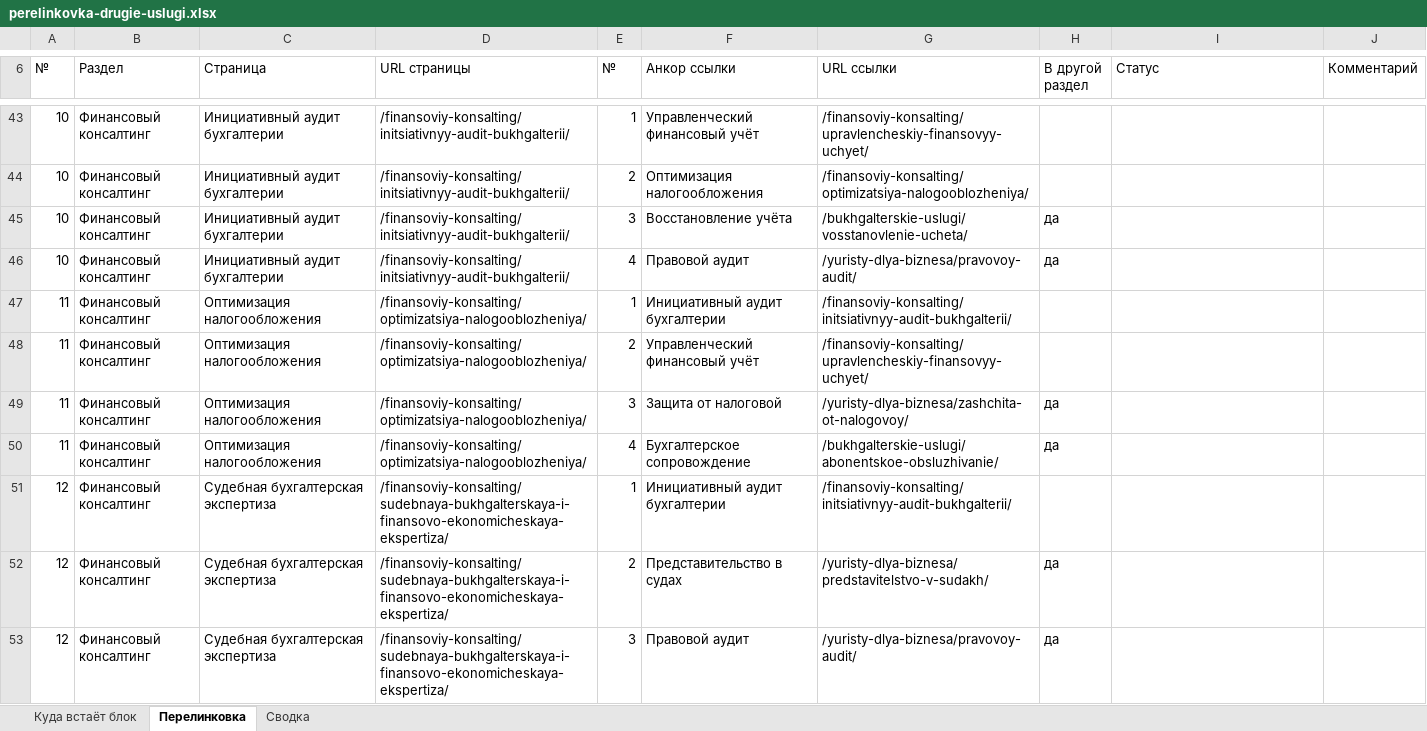
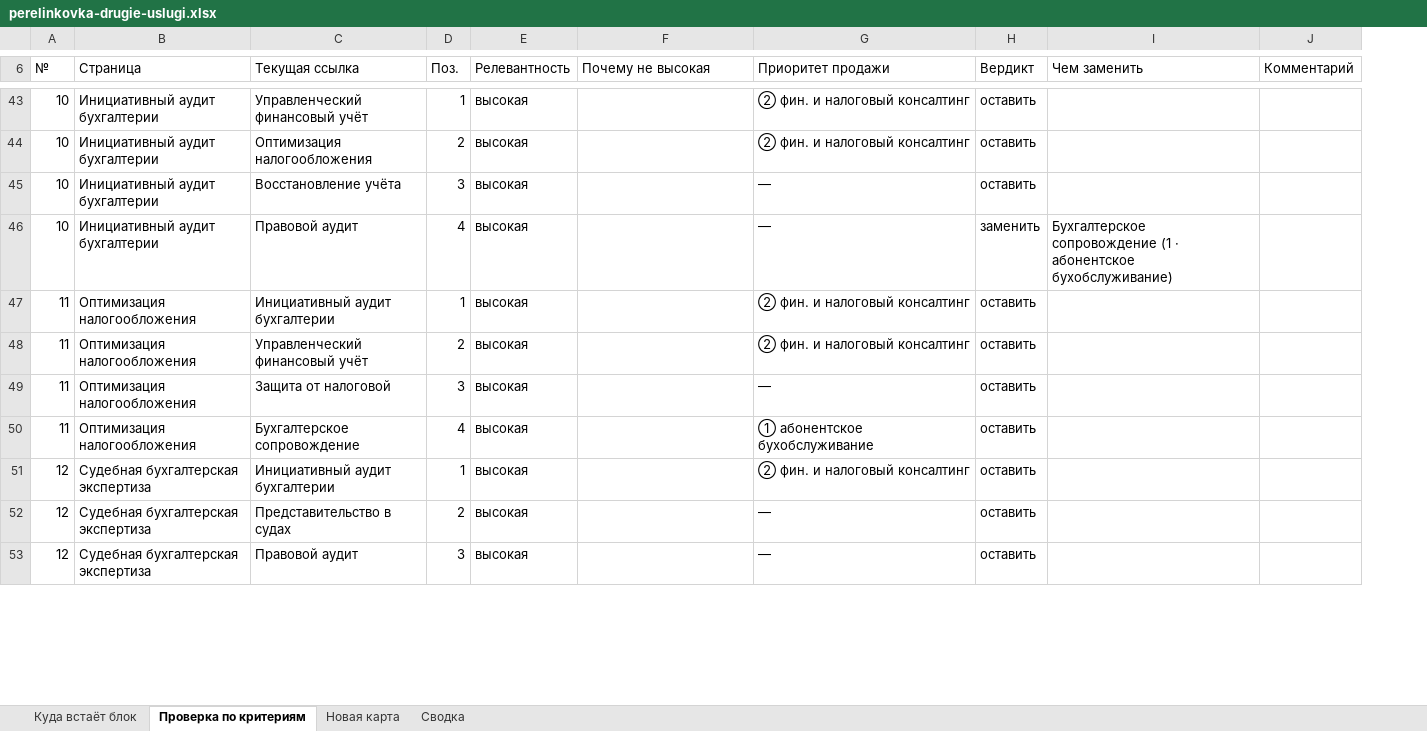
Before and after one commit to fagencymarketing-coder/Site1-1, an Excel workbook: specs/perelinkovka-drugie-uslugi.xlsx, sheet Проверка по критериям, drawn as a sheet; only a part is shown, gaps mark what is left out; values as stored, in another font and other column widths than the file's, no cell formats; removed rows and columns are numbered as before the commit, all else as after; the diff covers the shown part only; the diff names each change by its address in the sheet, - before the commit and + after, or states it on an @@ line.

```diff
--- a/specs/perelinkovka-drugie-uslugi.xlsx (sheet Проверка по критериям)
+++ b/specs/perelinkovka-drugie-uslugi.xlsx (sheet Проверка по критериям)
-sheet tab: Перелинковка
+sheet tab: Проверка по критериям
+sheet tab: Новая карта
-column B (Раздел), rows 43-53: all Финансовый консалтинг
-column D (URL страницы), rows 43-53: /finansoviy-konsalting/initsiativnyy-audit-bukhgalterii/ | /finansoviy-konsalting/initsiativnyy-audit-bukhgalterii/ | /finansoviy-konsalting/initsiativnyy-audit-bukhgalterii/ | /finansoviy-konsalting/initsiativnyy-audit-bukhgalterii/ | /finansoviy-konsalting/optimizatsiya-nalogooblozheniya/ | /finansoviy-konsalting/optimizatsiya-nalogooblozheniya/ | /finansoviy-konsalting/optimizatsiya-nalogooblozheniya/ | /finansoviy-konsalting/optimizatsiya-nalogooblozheniya/ | /finansoviy-konsalting/sudebnaya-bukhgalterskaya-i-finansovo-ekonomicheskaya-ekspertiza/ | /finansoviy-konsalting/sudebnaya-bukhgalterskaya-i-finansovo-ekonomicheskaya-ekspertiza/ | /finansoviy-konsalting/sudebnaya-bukhgalterskaya-i-finansovo-ekonomicheskaya-ekspertiza/
+column C (Текущая ссылка), rows 43-53: Управленческий финансовый учёт | Оптимизация налогообложения | Восстановление учёта | Правовой аудит | Инициативный аудит бухгалтерии | Управленческий финансовый учёт | Защита от налоговой | Бухгалтерское сопровождение | Инициативный аудит бухгалтерии | Представительство в судах | Правовой аудит
+column E (Релевантность), rows 43-53: all высокая
-D6: №
+D6: Поз.
-F6: Анкор ссылки
+F6: Почему не высокая
-G6: URL ссылки
+G6: Приоритет продажи
-H6: В другой раздел
+H6: Вердикт
-I6: Статус
+I6: Чем заменить
-F43 (Почему не высокая): Управленческий финансовый учёт
+F43 (Почему не высокая): (empty)
-G43 (Приоритет продажи): /finansoviy-konsalting/upravlencheskiy-finansovyy-uchyet/
+G43 (Приоритет продажи): ② фин. и налоговый консалтинг
-H43:H44 (Вердикт): (empty)
+H43:H44 (Вердикт): оставить
-F44 (Почему не высокая): Оптимизация налогообложения
+F44 (Почему не высокая): (empty)
-G44 (Приоритет продажи): /finansoviy-konsalting/optimizatsiya-nalogooblozheniya/
+G44 (Приоритет продажи): ② фин. и налоговый консалтинг
-F45 (Почему не высокая): Восстановление учёта
+F45 (Почему не высокая): (empty)
-G45 (Приоритет продажи): /bukhgalterskie-uslugi/vosstanovlenie-ucheta/
+G45 (Приоритет продажи): —
-H45 (Вердикт): да
+H45 (Вердикт): оставить
-F46 (Почему не высокая): Правовой аудит
+F46 (Почему не высокая): (empty)
-G46 (Приоритет продажи): /yuristy-dlya-biznesa/pravovoy-audit/
+G46 (Приоритет продажи): —
-H46 (Вердикт): да
+H46 (Вердикт): заменить
-I46 (Чем заменить): (empty)
+I46 (Чем заменить): Бухгалтерское сопровождение (1 · абонентское бухобслуживание)
-F47 (Почему не высокая): Инициативный аудит бухгалтерии
+F47 (Почему не высокая): (empty)
-G47 (Приоритет продажи): /finansoviy-konsalting/initsiativnyy-audit-bukhgalterii/
+G47 (Приоритет продажи): ② фин. и налоговый консалтинг
-H47:H48 (Вердикт): (empty)
+H47:H48 (Вердикт): оставить
-F48 (Почему не высокая): Управленческий финансовый учёт
+F48 (Почему не высокая): (empty)
-G48 (Приоритет продажи): /finansoviy-konsalting/upravlencheskiy-finansovyy-uchyet/
+G48 (Приоритет продажи): ② фин. и налоговый консалтинг
-F49 (Почему не высокая): Защита от налоговой
+F49 (Почему не высокая): (empty)
-G49 (Приоритет продажи): /yuristy-dlya-biznesa/zashchita-ot-nalogovoy/
+G49 (Приоритет продажи): —
-H49:H50 (Вердикт): да
+H49:H50 (Вердикт): оставить
-F50 (Почему не высокая): Бухгалтерское сопровождение
+F50 (Почему не высокая): (empty)
-G50 (Приоритет продажи): /bukhgalterskie-uslugi/abonentskoe-obsluzhivanie/
+G50 (Приоритет продажи): ① абонентское бухобслуживание
-F51 (Почему не высокая): Инициативный аудит бухгалтерии
+F51 (Почему не высокая): (empty)
-G51 (Приоритет продажи): /finansoviy-konsalting/initsiativnyy-audit-bukhgalterii/
+G51 (Приоритет продажи): ② фин. и налоговый консалтинг
-H51 (Вердикт): (empty)
+H51 (Вердикт): оставить
-F52 (Почему не высокая): Представительство в судах
+F52 (Почему не высокая): (empty)
-G52 (Приоритет продажи): /yuristy-dlya-biznesa/predstavitelstvo-v-sudakh/
+G52 (Приоритет продажи): —
-H52:H53 (Вердикт): да
+H52:H53 (Вердикт): оставить
-F53 (Почему не высокая): Правовой аудит
+F53 (Почему не высокая): (empty)
-G53 (Приоритет продажи): /yuristy-dlya-biznesa/pravovoy-audit/
+G53 (Приоритет продажи): —
```
Also changed, not shown: 341 edited cells elsewhere in this sheet, sheet Сводка, sheet Куда встаёт блок, cell formats, charts or pictures, 3 other files.
